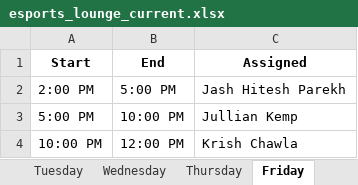
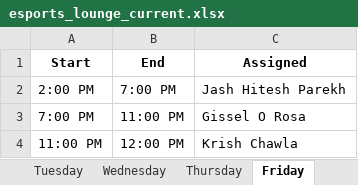
Before and after one commit to finn1817/schedule_app, an Excel workbook: saved_schedules/esports_lounge_current.xlsx, sheet Friday, drawn as a sheet; values as stored, in another font and other column widths than the file's, no borders; removed rows and columns are numbered as before the commit, all else as after; the diff names each change by its address in the sheet, - before the commit and + after, or states it on an @@ line.

```diff
--- a/saved_schedules/esports_lounge_current.xlsx (sheet Friday)
+++ b/saved_schedules/esports_lounge_current.xlsx (sheet Friday)
-B2 (End): 5:00 PM
+B2 (End): 7:00 PM
-row 3: 5:00 PM | 10:00 PM | Jullian Kemp
+row 3: 7:00 PM | 11:00 PM | Gissel O Rosa
-A4 (Start): 10:00 PM
+A4 (Start): 11:00 PM
```
Also changed, not shown: sheet Full Schedule, sheet Saturday, sheet Monday, sheet Wednesday, sheet Sunday, sheet Thursday, 1 more sheet, saved_schedules/it_service_center_current.xlsx, workplaces/esports_lounge.xlsx, 9 other files.
